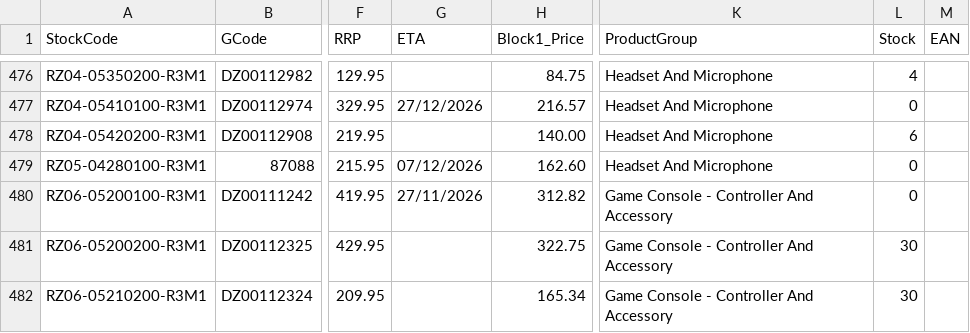
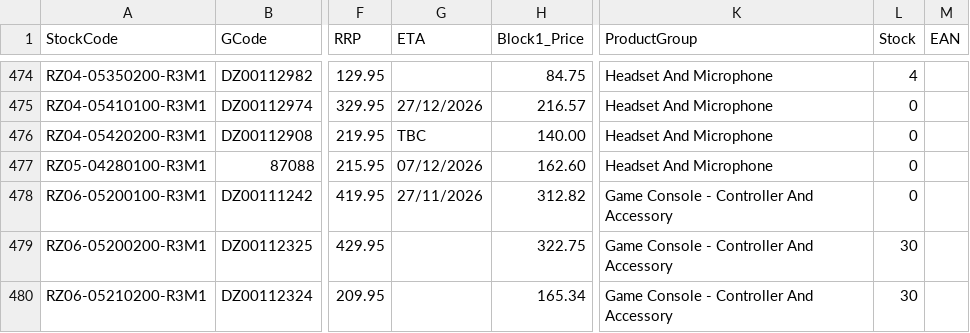
Before and after one commit to weberyuweili/cackle-catalogs, a CSV file: SYN.csv, drawn as a sheet; only a part is shown, gaps mark what is left out; addresses are those after the commit; the diff covers the shown part only; the diff names each change by its address in the sheet, - before the commit and + after, or states it on an @@ line.

```diff
--- a/SYN.csv
+++ b/SYN.csv
-G476 (ETA): (empty)
+G476 (ETA): TBC
-L476 (Stock): 6
+L476 (Stock): 0
```
Also changed, not shown: 2 removed rows and 39 edited cells elsewhere in this file.
